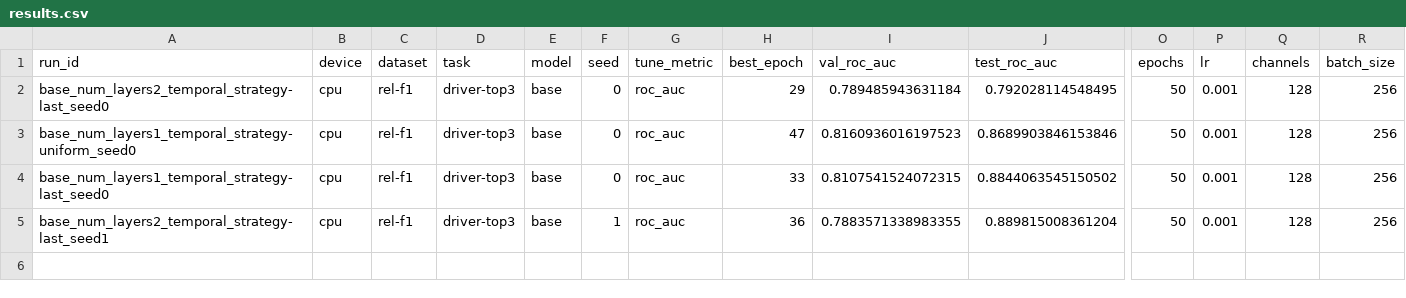
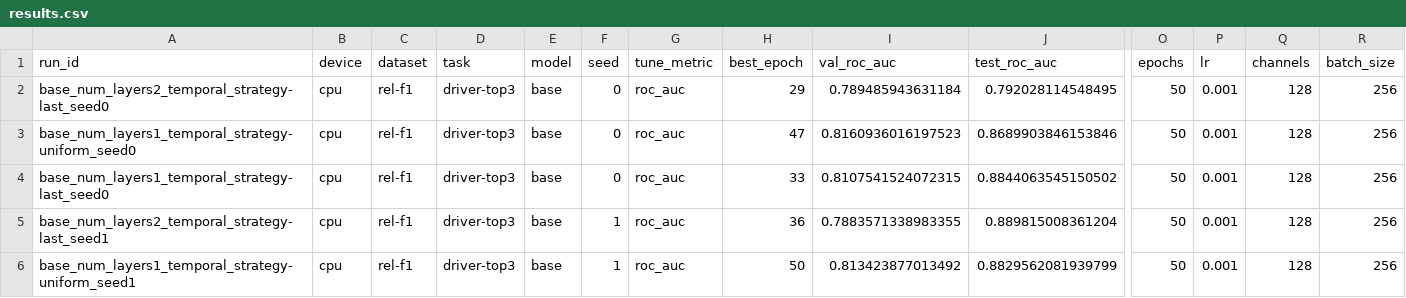
Before and after one commit to HARSHALK2598/cs224w-structural-optimizer, a CSV file: experiments/results/sweeps/tuned_base_driver-top3/results.csv, drawn as a sheet; only a part is shown, gaps mark what is left out; rows hold the shown columns only; the diff names each change by its address in the sheet, - before the commit and + after, or states it on an @@ line.

```diff
--- a/experiments/results/sweeps/tuned_base_driver-top3/results.csv
+++ b/experiments/results/sweeps/tuned_base_driver-top3/results.csv
+row 6: base_num_layers1_temporal_strategy-uniform_seed1 | cpu | rel-f1 | driver-top3 | base | 1 | roc_auc | 50 | 0.813423877013492 | 0.8829562081939799 | 50 | 0.001 | 128 | 256
```
Also changed, not shown: 2 other files.
